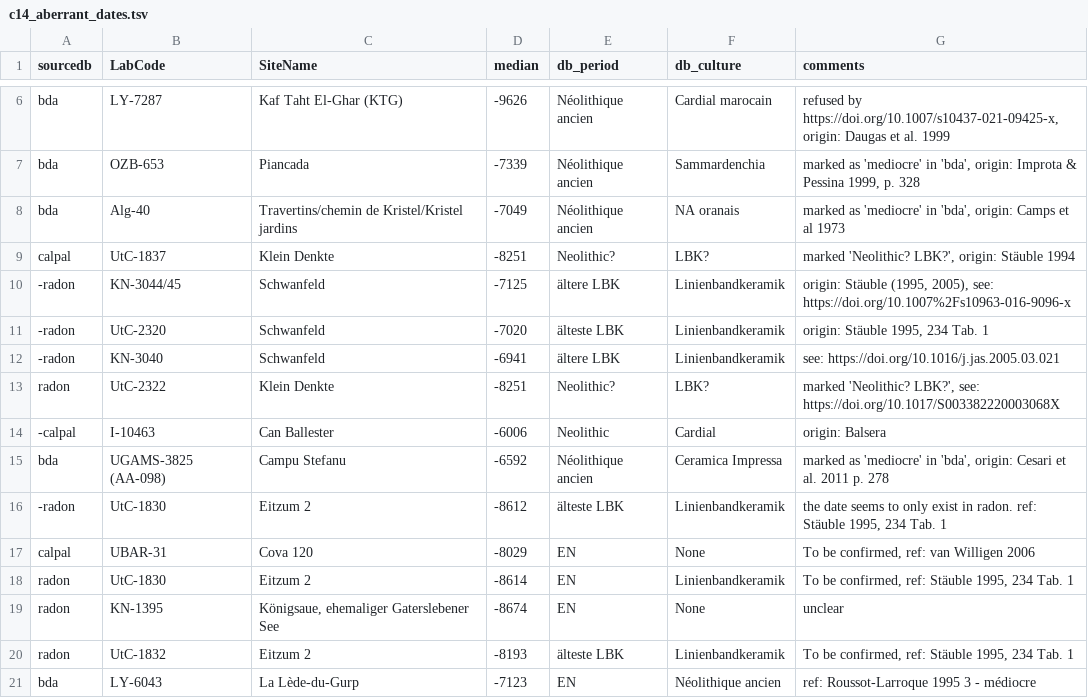
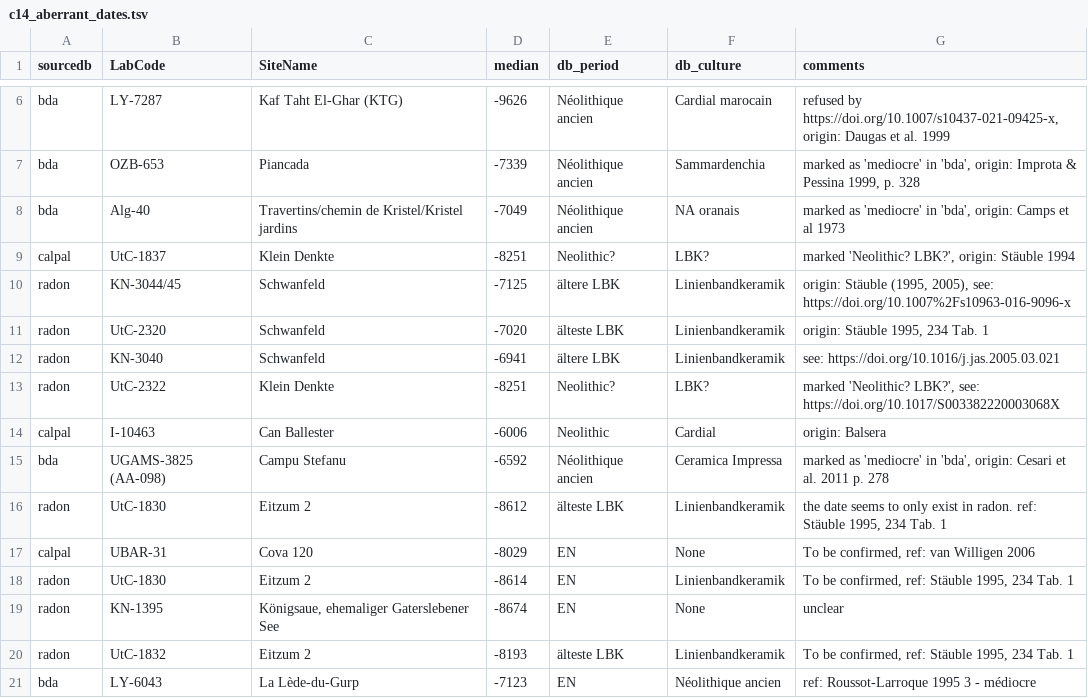
Before and after one commit to zoometh/neonet, a TSV file: inst/extdata/c14_aberrant_dates.tsv, drawn as a sheet; only a part is shown, gaps mark what is left out.

Commit message:
rm dates

```diff
--- a/inst/extdata/c14_aberrant_dates.tsv
+++ b/inst/extdata/c14_aberrant_dates.tsv
@@ -9,9 +9,9 @@ bda	Alg-40	Travertins/chemin de Kristel/Kristel jardins	-7049	Néolithique ancie
 calpal	UtC-1837	Klein Denkte	-8251	Neolithic?	LBK?	marked 'Neolithic? LBK?', origin: Stäuble 1994
--radon	KN-3044/45	Schwanfeld	-7125	ältere LBK	Linienbandkeramik	origin: Stäuble (1995, 2005), see: https://doi.org/10.1007%2Fs10963-016-9096-x
--radon	UtC-2320	Schwanfeld	-7020	älteste LBK	Linienbandkeramik	origin: Stäuble 1995, 234 Tab. 1
--radon	KN-3040	Schwanfeld	-6941	ältere LBK	Linienbandkeramik 	see: https://doi.org/10.1016/j.jas.2005.03.021
+radon	KN-3044/45	Schwanfeld	-7125	ältere LBK	Linienbandkeramik	origin: Stäuble (1995, 2005), see: https://doi.org/10.1007%2Fs10963-016-9096-x
+radon	UtC-2320	Schwanfeld	-7020	älteste LBK	Linienbandkeramik	origin: Stäuble 1995, 234 Tab. 1
+radon	KN-3040	Schwanfeld	-6941	ältere LBK	Linienbandkeramik 	see: https://doi.org/10.1016/j.jas.2005.03.021
 radon	UtC-2322	Klein Denkte	-8251	Neolithic?	LBK?	marked 'Neolithic? LBK?', see: https://doi.org/10.1017/S003382220003068X
--calpal	I-10463	Can Ballester	-6006	Neolithic	Cardial	origin: Balsera
+calpal	I-10463	Can Ballester	-6006	Neolithic	Cardial	origin: Balsera
 bda	UGAMS-3825 (AA-098)	Campu Stefanu	-6592	Néolithique ancien	Ceramica Impressa	marked as 'mediocre' in 'bda', origin: Cesari et al. 2011 p. 278
--radon	UtC-1830	Eitzum 2	-8612	älteste LBK	Linienbandkeramik	the date seems to only exist in radon. ref: Stäuble 1995, 234 Tab. 1
+radon	UtC-1830	Eitzum 2	-8612	älteste LBK	Linienbandkeramik	the date seems to only exist in radon. ref: Stäuble 1995, 234 Tab. 1
 calpal	UBAR-31	Cova 120	-8029	EN	None	To be confirmed, ref: van Willigen 2006
```
